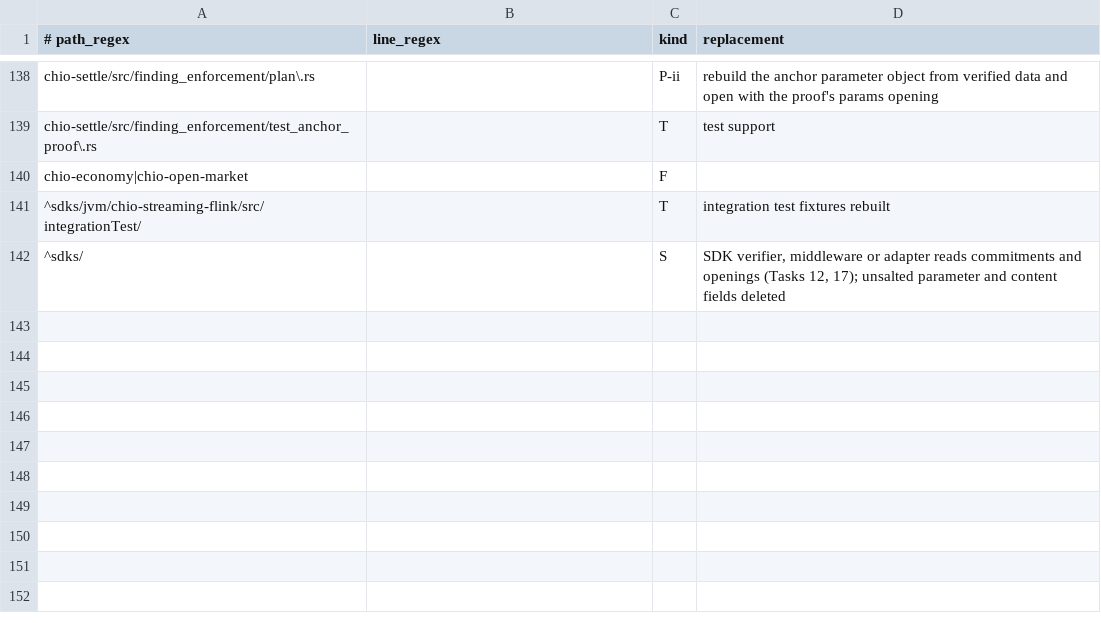
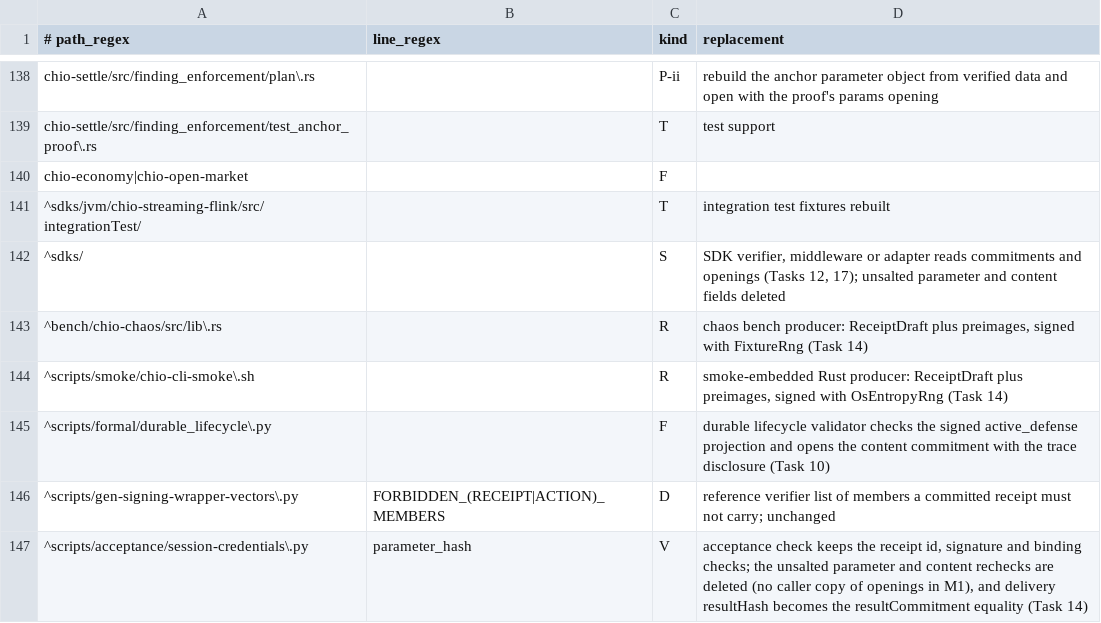
Before and after one commit to bb-connor/arc, a TSV file: docs/superpowers/plans/m1-item2-census/rules.tsv, drawn as a sheet; only a part is shown, gaps mark what is left out; the diff names each change by its address in the sheet, - before the commit and + after, or states it on an @@ line.

```diff
--- a/docs/superpowers/plans/m1-item2-census/rules.tsv
+++ b/docs/superpowers/plans/m1-item2-census/rules.tsv
+row 143: ^bench/chio-chaos/src/lib\.rs |  | R | chaos bench producer: ReceiptDraft plus preimages, signed with FixtureRng (Task 14)
+row 144: ^scripts/smoke/chio-cli-smoke\.sh |  | R | smoke-embedded Rust producer: ReceiptDraft plus preimages, signed with OsEntropyRng (Task 14)
+row 145: ^scripts/formal/durable_lifecycle\.py |  | F | durable lifecycle validator checks the signed active_defense projection and opens the content commitment with the trace disclosure (Task 10)
+row 146: ^scripts/gen-signing-wrapper-vectors\.py | FORBIDDEN_(RECEIPT|ACTION)_MEMBERS | D | reference verifier list of members a committed receipt must not carry; unchanged
+row 147: ^scripts/acceptance/session-credentials\.py | parameter_hash | V | acceptance check keeps the receipt id, signature and binding checks; the unsalted parameter and content rechecks are deleted (no caller copy of openings in M1), and delivery resultHash becomes the resultCommitment equality (Task 14)
```
Also changed, not shown: docs/superpowers/plans/m1-item2-census/metadata-blocks/digests-bc5579aaf4.tsv, docs/superpowers/plans/m1-item2-census/metadata-blocks/rules.tsv, 9 other files.
